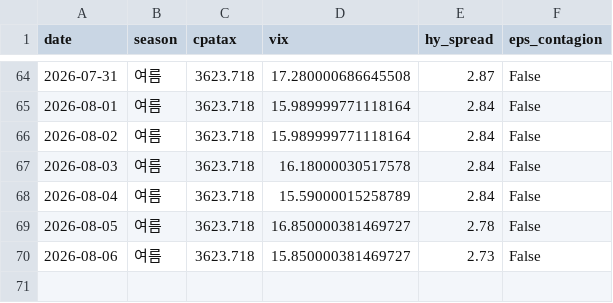
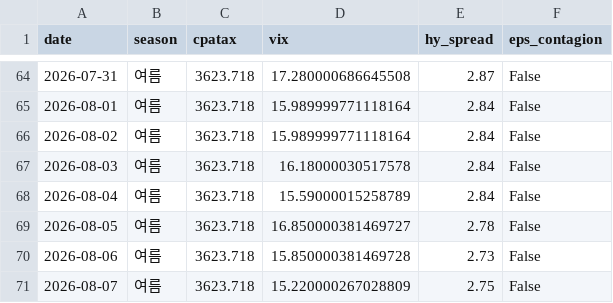
Before and after one commit to hyobot/niceweather, a CSV file: data/dashboard_history.csv, drawn as a sheet; only a part is shown, gaps mark what is left out.

```diff
--- a/data/dashboard_history.csv
+++ b/data/dashboard_history.csv
@@ -69,2 +69,3 @@
 2026-08-05,여름,3623.718,16.850000381469727,2.78,False
-2026-08-06,여름,3623.718,15.850000381469727,2.73,False
+2026-08-06,여름,3623.718,15.850000381469728,2.73,False
+2026-08-07,여름,3623.718,15.220000267028809,2.75,False
```
Also changed, not shown: data/market_history.csv.
